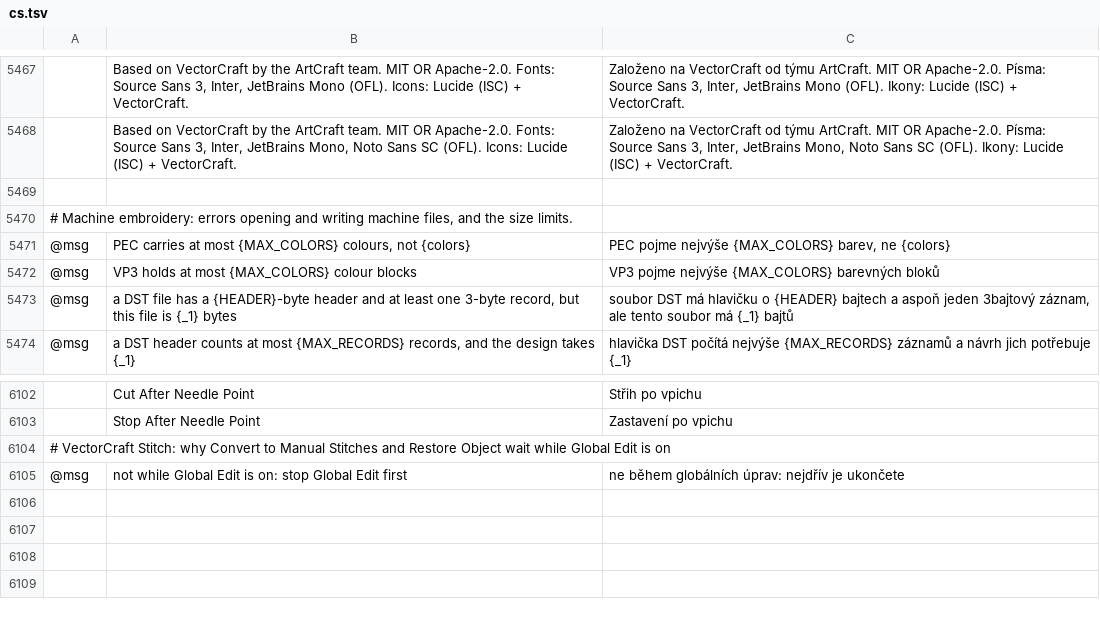
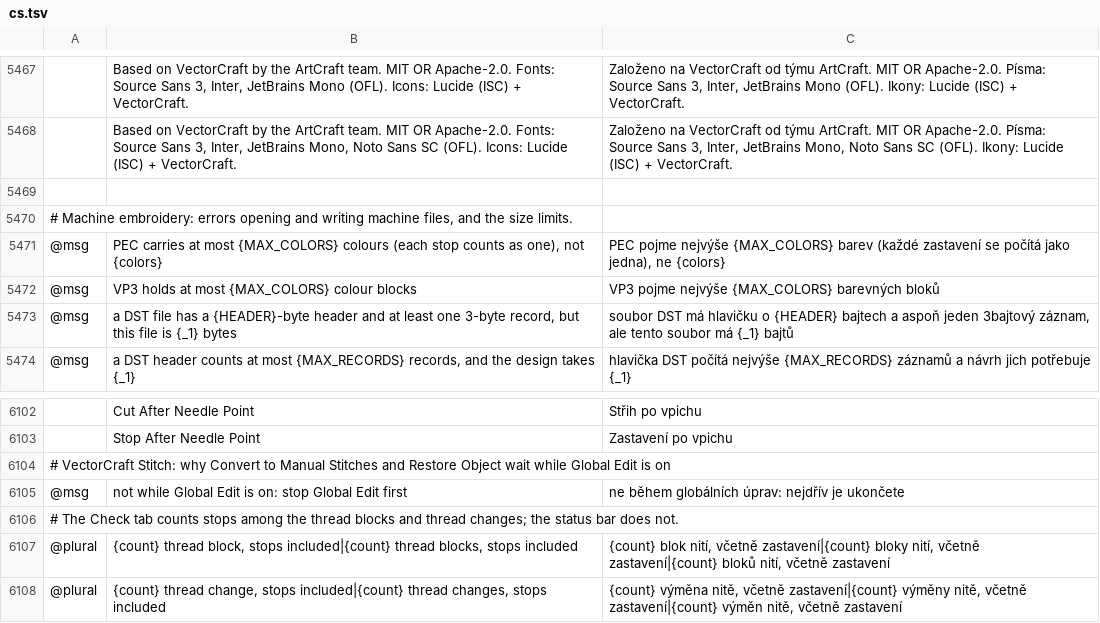
Before and after one commit to przbat-public/vectorcraft-stitch, a TSV file: crates/ui-egui/src/i18n/cs.tsv, drawn as a sheet; only a part is shown, gaps mark what is left out; the diff names each change by its address in the sheet, - before the commit and + after, or states it on an @@ line.

```diff
--- a/crates/ui-egui/src/i18n/cs.tsv
+++ b/crates/ui-egui/src/i18n/cs.tsv
-B5471: …most {MAX_COLORS} colours, not {colors}
+B5471: …most {MAX_COLORS} colours (each stop counts as one), not {colors}
-C5471: …nejvýše {MAX_COLORS} barev, ne {colors}
+C5471: …nejvýše {MAX_COLORS} barev (každé zastavení se počítá jako jedna), ne {colors}
+row 6106: # The Check tab counts stops among the thread blocks and thread changes; the status bar does not.
+row 6107: @plural | {count} thread block, stops included|{count} thread blocks, stops included | {count} blok nití, včetně zastavení|{count} bloky nití, včetně zastavení|{count} bloků nití, včetně zastavení
+row 6108: @plural | {count} thread change, stops included|{count} thread changes, stops included | {count} výměna nitě, včetně zastavení|{count} výměny nitě, včetně zastavení|{count} výměn nitě, včetně zastavení
```
Also changed, not shown: crates/ui-egui/src/i18n/bg.tsv, crates/ui-egui/src/i18n/el.tsv, 25 other files.
